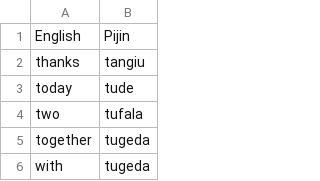
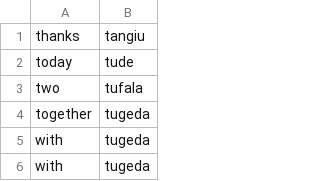
Before and after one commit to stonehenge0/phylogenetic-methods-Tok-Pisin, a CSV file: data/Pijin_100.csv, drawn as a sheet; only a part is shown; the shorter side is filled out with more unchanged rows.

```diff
--- a/data/Pijin_100.csv
+++ b/data/Pijin_100.csv
@@ -1,2 +1 @@
-English,Pijin
 thanks,tangiu
```
Also changed, not shown: data/Bislama_6000.csv, data/tok_pisin_swadesh_200.csv, 1 other file.
